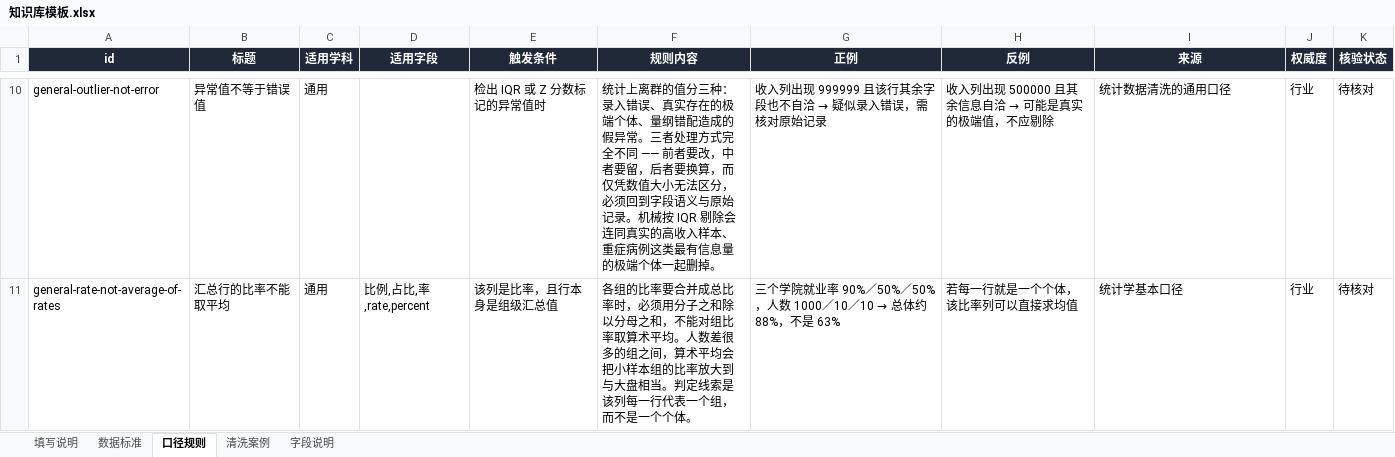
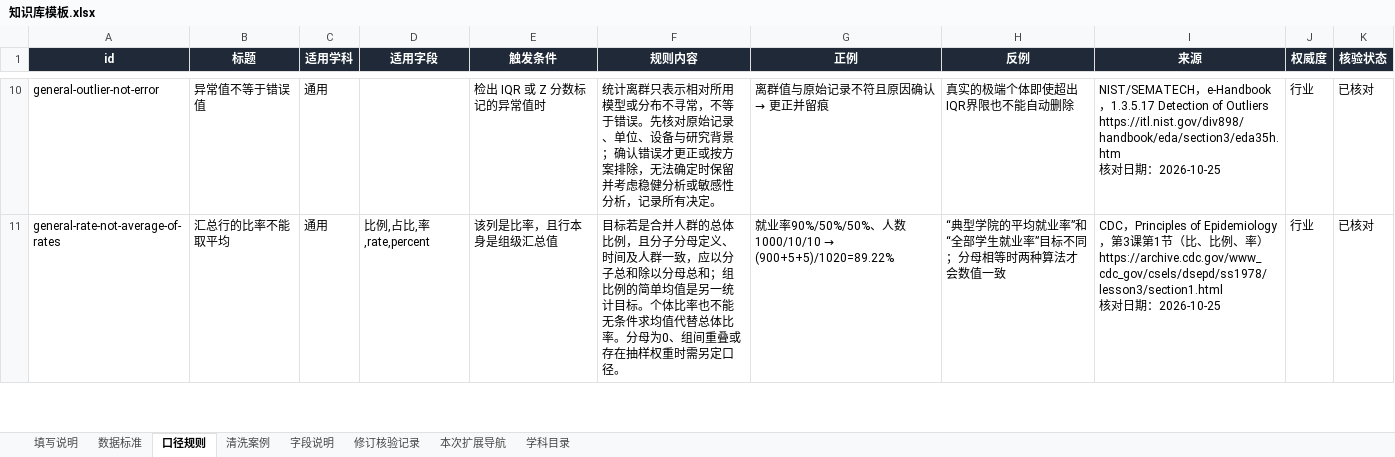
Before and after one commit to HUA-T-SVG/AI-web, an Excel workbook: knowledge/知识库模板.xlsx, sheet 口径规则, drawn as a sheet; only a part is shown, gaps mark what is left out; values as stored, in another font and other column widths than the file's, no borders; conditional formats not drawn; ↵ is a line break in a cell; the diff covers the shown part only; the diff names each change by its address in the sheet, - before the commit and + after, or states it on an @@ line.

Commit message:
feat(knowledge): 接入团队交付的 178 条多学科知识库扩展版
真源替换为《科研数据治理知识库_多学科扩展版_178条_20261025.xlsx》：178 条
（数据标准 66 / 口径规则 64 / 清洗案例 48），旧 113 条 id 全部保留、新增 65 条；
学科扩到 7 个（通用 126 + 数据科学 27 + 心理学/教育学/公共卫生/社会学/经济学各 5）；
核验状态为团队交付的 104 已核对 / 74 待核对；来源改为「依据名称 + 公开 URL + 日期行」，
120 条带 URL、121 条带日期行。

构建管线：IGNORED_SHEETS 登记新增的 3 张说明性 sheet；「行业」来源可用公开 URL
作为可核对依据、「国标」可用 GB 编号（旧白名单保留向后兼容），自测 +3（57 项全过）；
本机补装 PyYAML 后完整重建 entries/*.yaml（7 个学科文件）与 index/rules.json，
同步 public/；构建 0 错误 / 36 警告，自召回 Hit@1 0.8427。

前端：新增 ui/lib/ruleSource 从来源解析 URL 与日期行（核对/资料查阅/复核三种写法都认），
规则详情把「来源链接」「核验日期」从「未提供」变成可点开外链与真实日期；
解析不到仍写「未提供」。规则页核验状态说明不再写「全部待核对」。

评测（如实记录下滑）：178 条索引下 L3 Hit@1 78.9% / Hit@5 94.7% / MRR 0.8684，
两条达标线仍满足；113 条时是 94.7% / 100% / 0.9737。原因与「不修改查询集」的决定
写在 knowledge/reports/eval-retrieval.md；新 5 个学科包暂无专属评测查询（登记为缺口）。

文档与测试：技术文档/交接/代码导读/check-doc-facts 数字同步；单测 755/8/65
（+5 ruleSource），E2E 85/1；技术文档 30 页顶满、check:doc 30 项全过。

```diff
--- a/knowledge/知识库模板.xlsx (sheet 口径规则)
+++ b/knowledge/知识库模板.xlsx (sheet 口径规则)
+sheet tab: 修订核验记录
+sheet tab: 本次扩展导航
+sheet tab: 学科目录
-F10 (规则内容): 统计上离群的值分三种：录入错误、真实存在的极端个体、量纲错配造成的假异常。三者处理方式完全不同 —— 前者要改，中者要留，后者要换算，而仅凭数值大小无法区分，必须回到字段语义与原始记录。机械按 IQR 剔除会连同真实的高收入样本、重症病例这类最有信息量的极端个体一起删掉。
+F10 (规则内容): 统计离群只表示相对所用模型或分布不寻常，不等于错误。先核对原始记录、单位、设备与研究背景；确认错误才更正或按方案排除，无法确定时保留并考虑稳健分析或敏感性分析，记录所有决定。
@@ G10 (正例): 收入列出现 999999 且该行其余字段也不自洽 → 疑似录入错误，需核对原始记录 → 离群值与原始记录不符且原因确认 → 更正并留痕 @@
@@ H10 (反例): 收入列出现 500000 且其余信息自洽 → 可能是真实的极端值，不应剔除 → 真实的极端个体即使超出IQR界限也不能自动删除 @@
-I10 (来源): 统计数据清洗的通用口径
+I10 (来源): NIST/SEMATECH，e-Handbook，1.3.5.17 Detection of Outliers ↵ https://itl.nist.gov/div898/handbook/eda/section3/eda35h.htm ↵ 核对日期：2026-10-25
-K10:K11 (核验状态): 待核对
+K10:K11 (核验状态): 已核对
-F11 (规则内容): 各组的比率要合并成总比率时，必须用分子之和除以分母之和，不能对组比率取算术平均。人数差很多的组之间，算术平均会把小样本组的比率放大到与大盘相当。判定线索是该列每一行代表一个组，而不是一个个体。
+F11 (规则内容): 目标若是合并人群的总体比例，且分子分母定义、时间及人群一致，应以分子总和除以分母总和；组比例的简单均值是另一统计目标。个体比率也不能无条件求均值代替总体比率。分母为0、组间重叠或存在抽样权重时需另定口径。
@@ G11 (正例): 三个学院就业率 90%／50%／50%，人数 1000／10／10 → 总体约 88%，不是 63% → 就业率90%/50%/50%、人数1000/10/10 → (900+5+5)/1020=89.22% @@
-H11 (反例): 若每一行就是一个个体，该比率列可以直接求均值
+H11 (反例): “典型学院的平均就业率”和“全部学生就业率”目标不同；分母相等时两种算法才会数值一致
-I11 (来源): 统计学基本口径
+I11 (来源): CDC，Principles of Epidemiology，第3课第1节（比、比例、率） ↵ https://archive.cdc.gov/www_cdc_gov/csels/dsepd/ss1978/lesson3/section1.html ↵ 核对日期：2026-10-25
```
Also changed, not shown: 33 added rows and 106 edited cells elsewhere in this sheet, sheet 数据标准, sheet 清洗案例, sheet 字段说明, sheet 填写说明, 39 other files.
